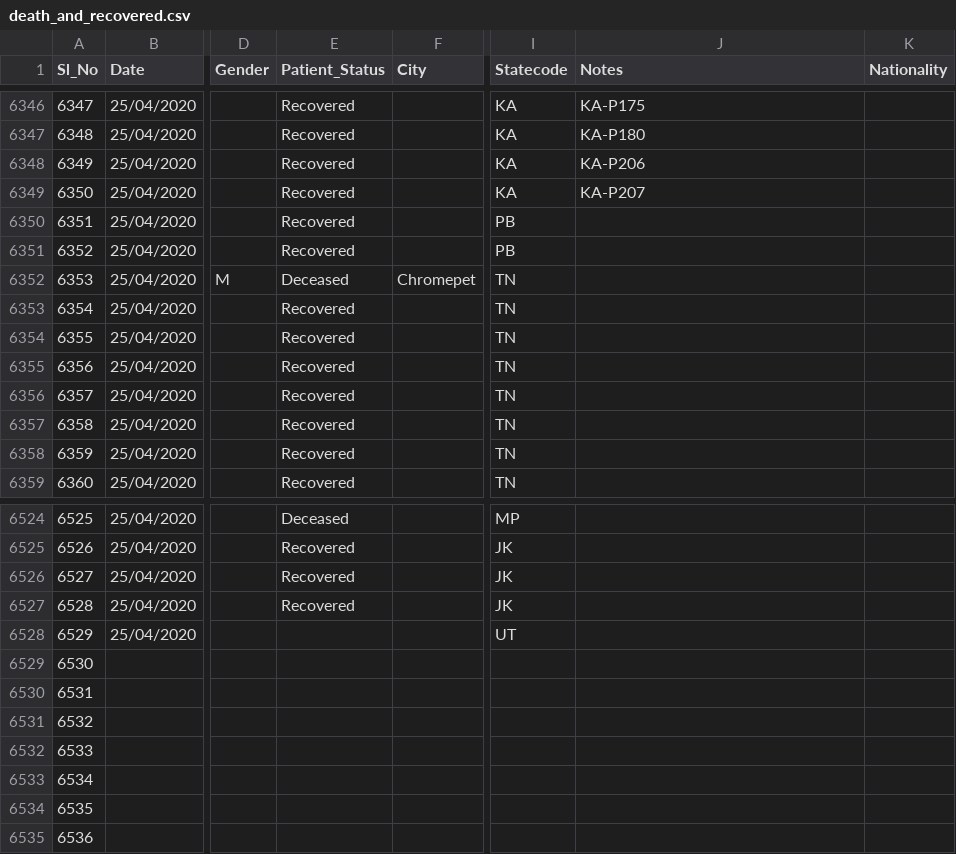
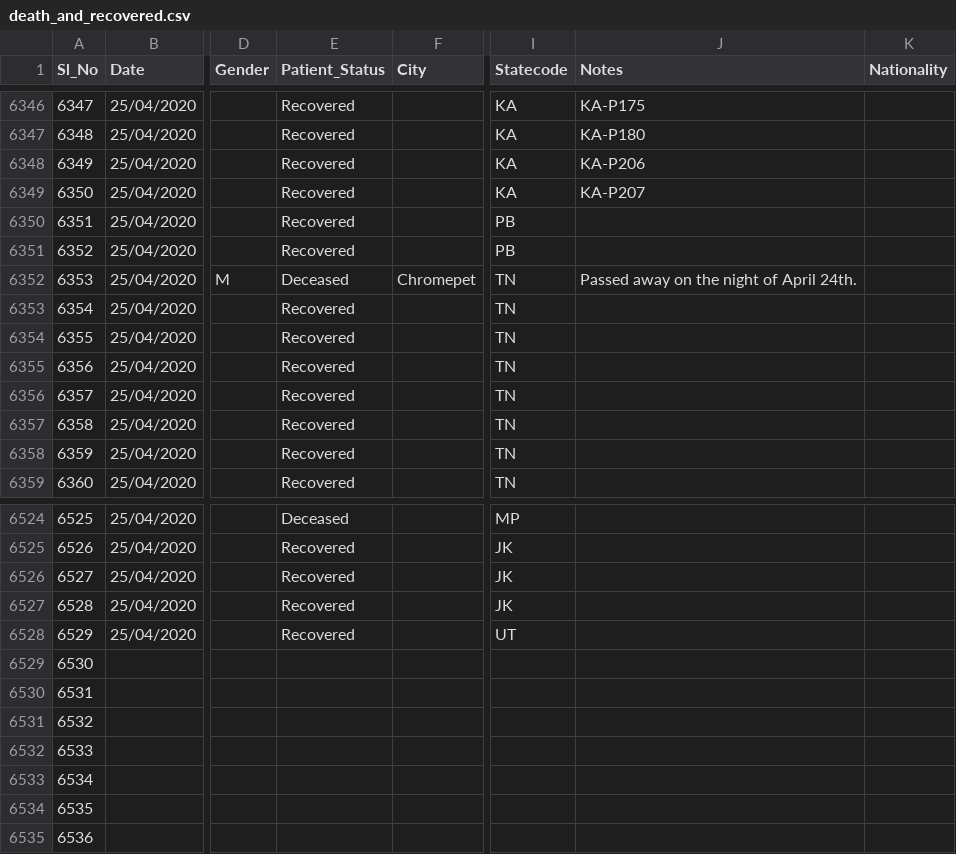
Before and after one commit to wanderingcoderr/api, a CSV file: csv/2020-04-25/death_and_recovered.csv, drawn as a sheet; only a part is shown, gaps mark what is left out; the diff names each change by its address in the sheet, - before the commit and + after, or states it on an @@ line.

```diff
--- a/csv/2020-04-25/death_and_recovered.csv
+++ b/csv/2020-04-25/death_and_recovered.csv
-J6352 (Notes): (empty)
+J6352 (Notes): Passed away on the night of April 24th.
-E6528 (Patient_Status): (empty)
+E6528 (Patient_Status): Recovered
```
Also changed, not shown: csv/2020-04-25/death_and_recovered2.csv, csv/2020-04-25/statewise_tested_numbers_data.csv, 25 other files.
